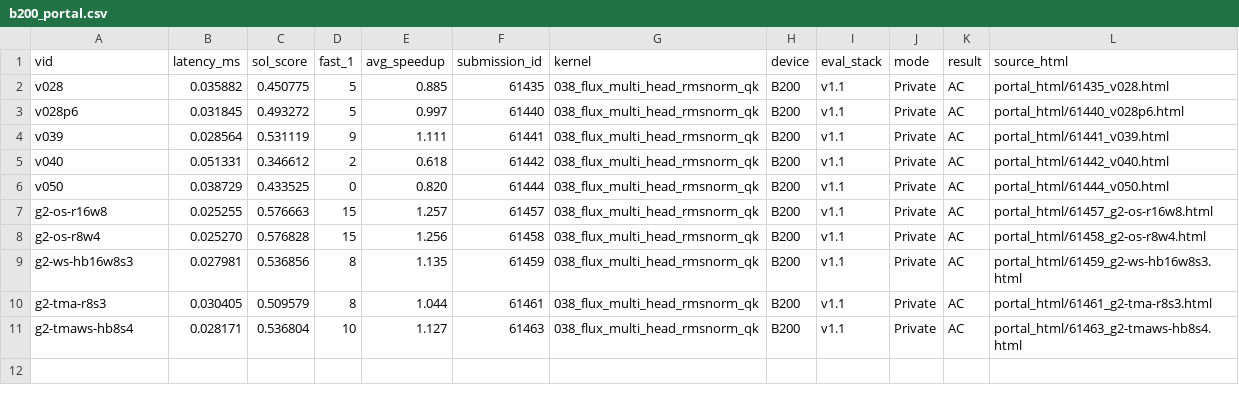
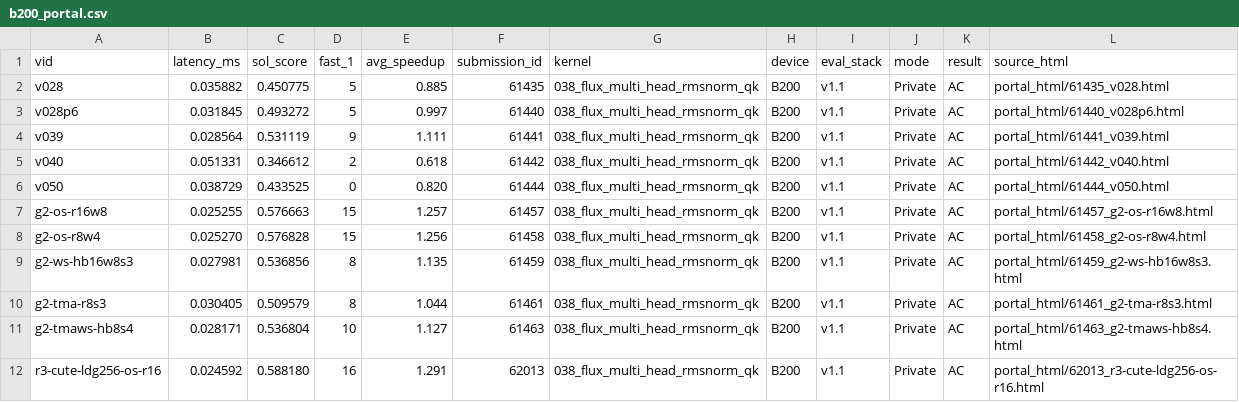
Before and after one commit to Hha21/execbench-test, a CSV file: poc/results/b200_portal.csv, drawn as a sheet; the diff names each change by its address in the sheet, - before the commit and + after, or states it on an @@ line.

```diff
--- a/poc/results/b200_portal.csv
+++ b/poc/results/b200_portal.csv
+row 12: r3-cute-ldg256-os-r16 | 0.024592 | 0.588180 | 16 | 1.291 | 62013 | 038_flux_multi_head_rmsnorm_qk | B200 | v1.1 | Private | AC | portal_html/62013_r3-cute-ldg256-os-r16.html
```
Also changed, not shown: poc/results/b200_portal_workloads.csv, 13 other files.
